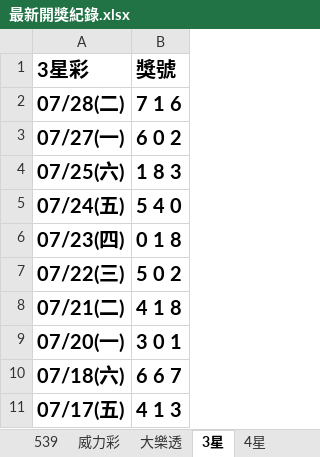
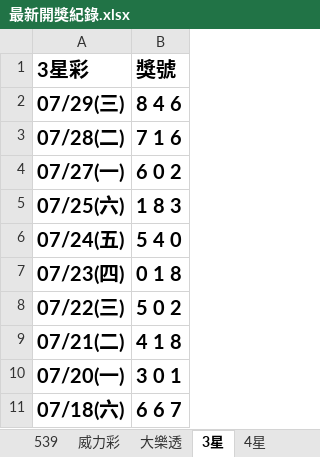
Before and after one commit to Tony-1943/taiwan-lottery, an Excel workbook: 最新開獎紀錄.xlsx, sheet 3星, drawn as a sheet; values as stored, in another font and other column widths than the file's, no borders; table styles not drawn; removed rows and columns are numbered as before the commit, all else as after; the diff names each change by its address in the sheet, - before the commit and + after, or states it on an @@ line.

```diff
--- a/最新開獎紀錄.xlsx (sheet 3星)
+++ b/最新開獎紀錄.xlsx (sheet 3星)
+row 2: 07/29(三) | 8 4 6
-row 11: 07/17(五) | 4 1 3
```
Also changed, not shown: sheet 539, sheet 4星, sheet 威力彩, 2 other files.
